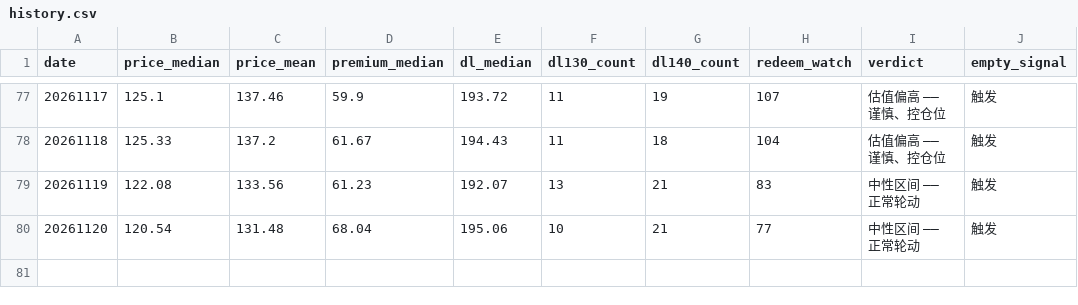
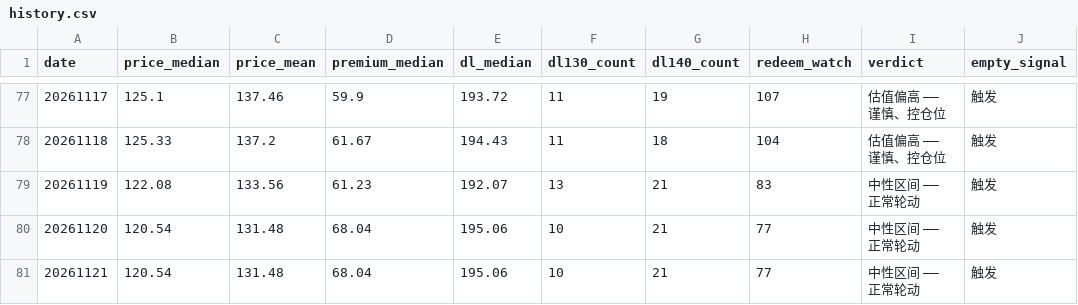
Before and after one commit to origistar/convertible-bond-screener, a CSV file: history.csv, drawn as a sheet; only a part is shown, gaps mark what is left out; the diff names each change by its address in the sheet, - before the commit and + after, or states it on an @@ line.

```diff
--- a/history.csv
+++ b/history.csv
+row 81: 20261121 | 120.54 | 131.48 | 68.04 | 195.06 | 10 | 21 | 77 | 中性区间 —— 正常轮动 | 触发
```
Also changed, not shown: 5 other files.
